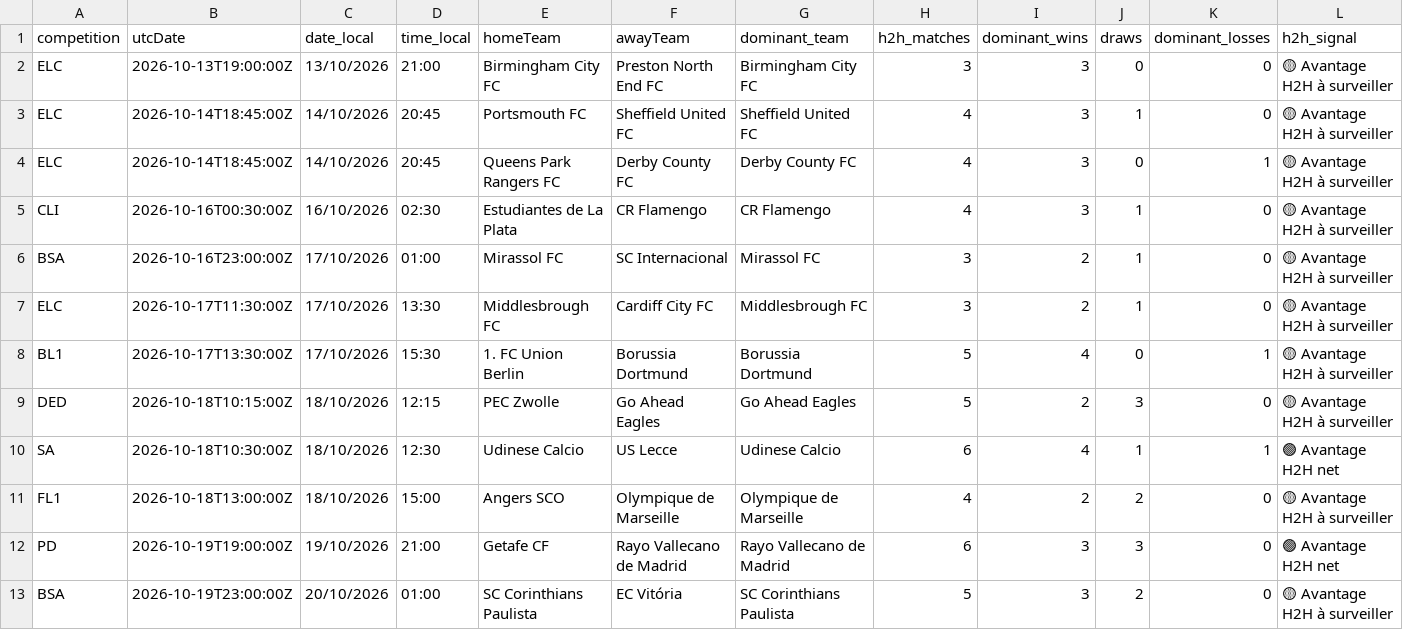
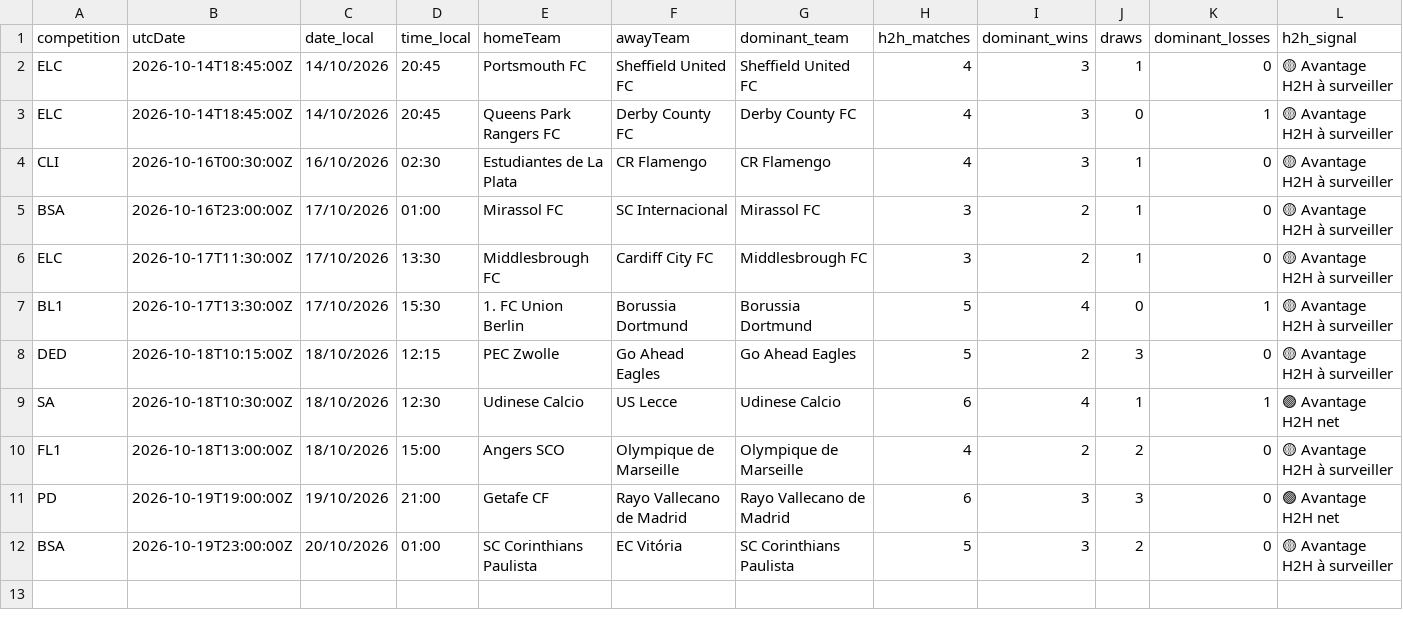
Before and after one commit to stanmyles/Footmob-alert, a CSV file: output/football_h2h_alerts.csv, drawn as a sheet; only a part is shown; rows hold the shown columns only; the diff names each change by its address in the sheet, - before the commit and + after, or states it on an @@ line.

```diff
--- a/output/football_h2h_alerts.csv
+++ b/output/football_h2h_alerts.csv
-row 2: ELC | 2026-10-13T19:00:00Z | 13/10/2026 | 21:00 | Birmingham City FC | Preston North End FC | Birmingham City FC | 3 | 3 | 0 | 0 | 🟡 Avantage H2H à surveiller
```
Also changed, not shown: 2 other files.
